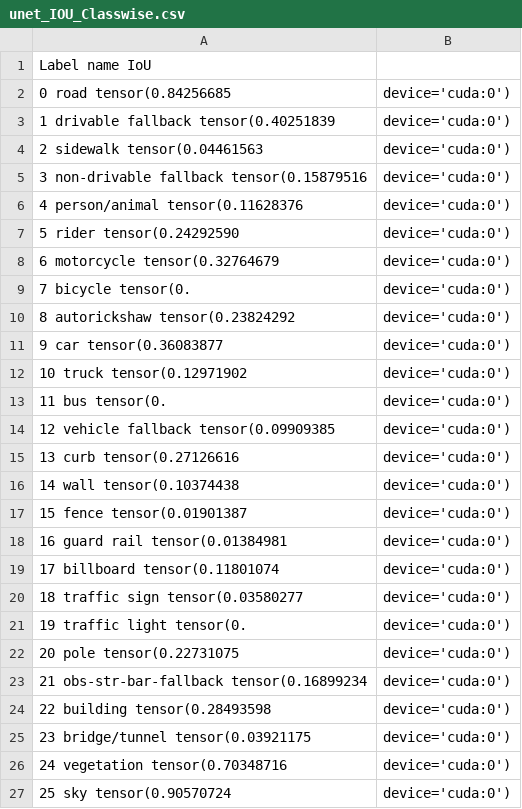
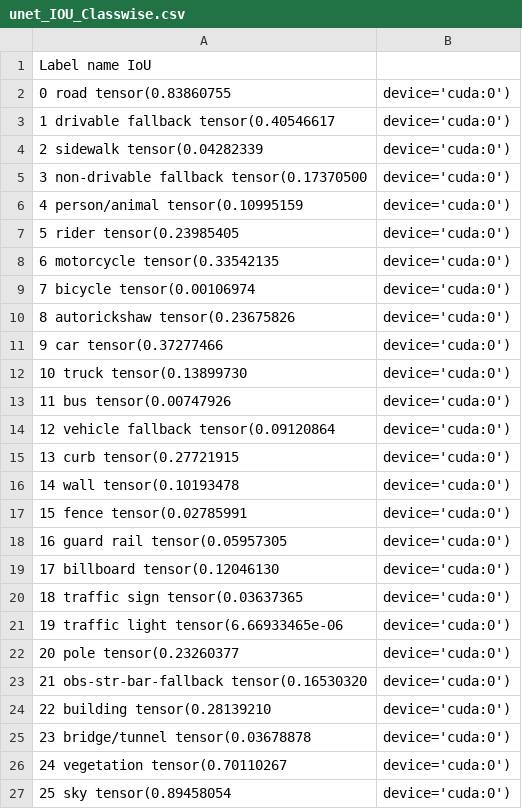
Before and after one commit to Krishna14/CSE251B, a CSV file: PA3/unet_IOU_Classwise.csv, drawn as a sheet.

Commit message:
classwise iou

```diff
--- a/PA3/unet_IOU_Classwise.csv
+++ b/PA3/unet_IOU_Classwise.csv
@@ -1,27 +1,27 @@
 	Label name	IoU
-0	road	tensor(0.84256685, device='cuda:0')
-1	drivable fallback	tensor(0.40251839, device='cuda:0')
-2	sidewalk	tensor(0.04461563, device='cuda:0')
-3	non-drivable fallback	tensor(0.15879516, device='cuda:0')
-4	person/animal	tensor(0.11628376, device='cuda:0')
-5	rider	tensor(0.24292590, device='cuda:0')
-6	motorcycle	tensor(0.32764679, device='cuda:0')
-7	bicycle	tensor(0., device='cuda:0')
-8	autorickshaw	tensor(0.23824292, device='cuda:0')
-9	car	tensor(0.36083877, device='cuda:0')
-10	truck	tensor(0.12971902, device='cuda:0')
-11	bus	tensor(0., device='cuda:0')
-12	vehicle fallback	tensor(0.09909385, device='cuda:0')
-13	curb	tensor(0.27126616, device='cuda:0')
-14	wall	tensor(0.10374438, device='cuda:0')
-15	fence	tensor(0.01901387, device='cuda:0')
-16	guard rail	tensor(0.01384981, device='cuda:0')
-17	billboard	tensor(0.11801074, device='cuda:0')
-18	traffic sign	tensor(0.03580277, device='cuda:0')
-19	traffic light	tensor(0., device='cuda:0')
-20	pole	tensor(0.22731075, device='cuda:0')
-21	obs-str-bar-fallback	tensor(0.16899234, device='cuda:0')
-22	building	tensor(0.28493598, device='cuda:0')
-23	bridge/tunnel	tensor(0.03921175, device='cuda:0')
-24	vegetation	tensor(0.70348716, device='cuda:0')
-25	sky	tensor(0.90570724, device='cuda:0')
+0	road	tensor(0.83860755, device='cuda:0')
+1	drivable fallback	tensor(0.40546617, device='cuda:0')
+2	sidewalk	tensor(0.04282339, device='cuda:0')
+3	non-drivable fallback	tensor(0.17370500, device='cuda:0')
+4	person/animal	tensor(0.10995159, device='cuda:0')
+5	rider	tensor(0.23985405, device='cuda:0')
+6	motorcycle	tensor(0.33542135, device='cuda:0')
+7	bicycle	tensor(0.00106974, device='cuda:0')
+8	autorickshaw	tensor(0.23675826, device='cuda:0')
+9	car	tensor(0.37277466, device='cuda:0')
+10	truck	tensor(0.13899730, device='cuda:0')
+11	bus	tensor(0.00747926, device='cuda:0')
+12	vehicle fallback	tensor(0.09120864, device='cuda:0')
+13	curb	tensor(0.27721915, device='cuda:0')
+14	wall	tensor(0.10193478, device='cuda:0')
+15	fence	tensor(0.02785991, device='cuda:0')
+16	guard rail	tensor(0.05957305, device='cuda:0')
+17	billboard	tensor(0.12046130, device='cuda:0')
+18	traffic sign	tensor(0.03637365, device='cuda:0')
+19	traffic light	tensor(6.66933465e-06, device='cuda:0')
+20	pole	tensor(0.23260377, device='cuda:0')
+21	obs-str-bar-fallback	tensor(0.16530320, device='cuda:0')
+22	building	tensor(0.28139210, device='cuda:0')
+23	bridge/tunnel	tensor(0.03678878, device='cuda:0')
+24	vegetation	tensor(0.70110267, device='cuda:0')
+25	sky	tensor(0.89458054, device='cuda:0')
```
Also changed, not shown: 5 other files.
